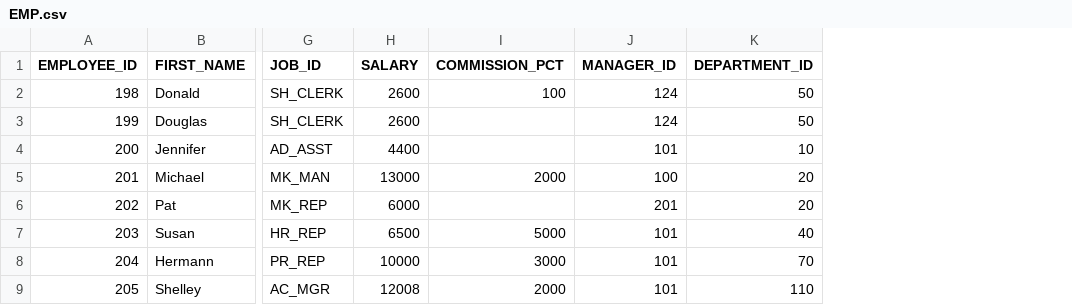
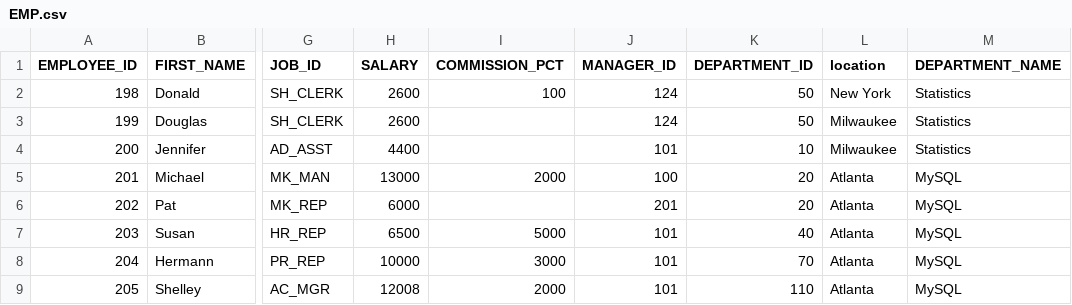
Before and after one commit to gitkinjal/Tops, a CSV file: MySQL/Assignment/EMP.csv, drawn as a sheet; only a part is shown, gaps mark what is left out; the diff names each change by its address in the sheet, - before the commit and + after, or states it on an @@ line.

Commit message:
Emp Table SQL File Updated.

```diff
--- a/MySQL/Assignment/EMP.csv
+++ b/MySQL/Assignment/EMP.csv
+column L (location), rows 2-9: New York | Milwaukee | Milwaukee | Atlanta | Atlanta | Atlanta | Atlanta | Atlanta
+column M (DEPARTMENT_NAME), rows 2-9: Statistics | Statistics | Statistics | MySQL | MySQL | MySQL | MySQL | MySQL
```
Also changed, not shown: 1 other file.
